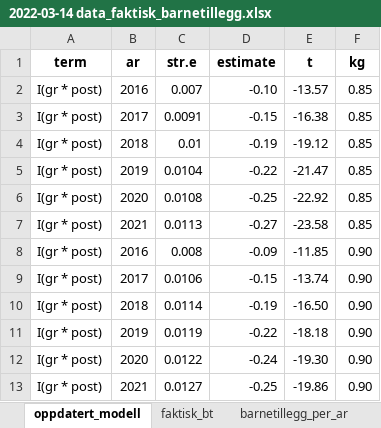
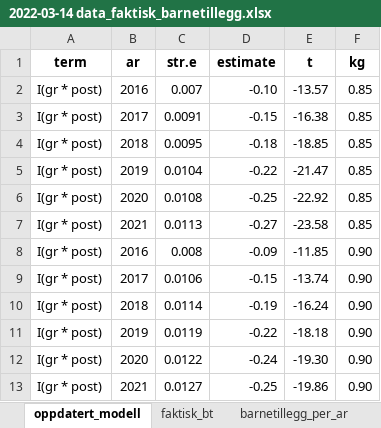
Before and after one commit to eal024/Betydelig-reduksjon-i-barnetillegget-for-uf-re-etter-innf-ring-av-maksgrense, an Excel workbook: data/2022-03-14 data_faktisk_barnetillegg.xlsx, sheet oppdatert_modell, drawn as a sheet; values as stored, in another font and other column widths than the file's, no borders; the diff names each change by its address in the sheet, - before the commit and + after, or states it on an @@ line.

```diff
--- a/data/2022-03-14 data_faktisk_barnetillegg.xlsx (sheet oppdatert_modell)
+++ b/data/2022-03-14 data_faktisk_barnetillegg.xlsx (sheet oppdatert_modell)
-C4 (str.e): 0.01
+C4 (str.e): 0.0095
-D4 (estimate): -0.19
+D4 (estimate): -0.18
-E4 (t): -19.12
+E4 (t): -18.85
-E10 (t): -16.50
+E10 (t): -16.24
```
Also changed, not shown: data/2022-03-16 data_inntekt_og_did.xlsx, data/2022-03-16 inntektsdata_per_ar_til_reg_figur.xlsx, 56 other files.
